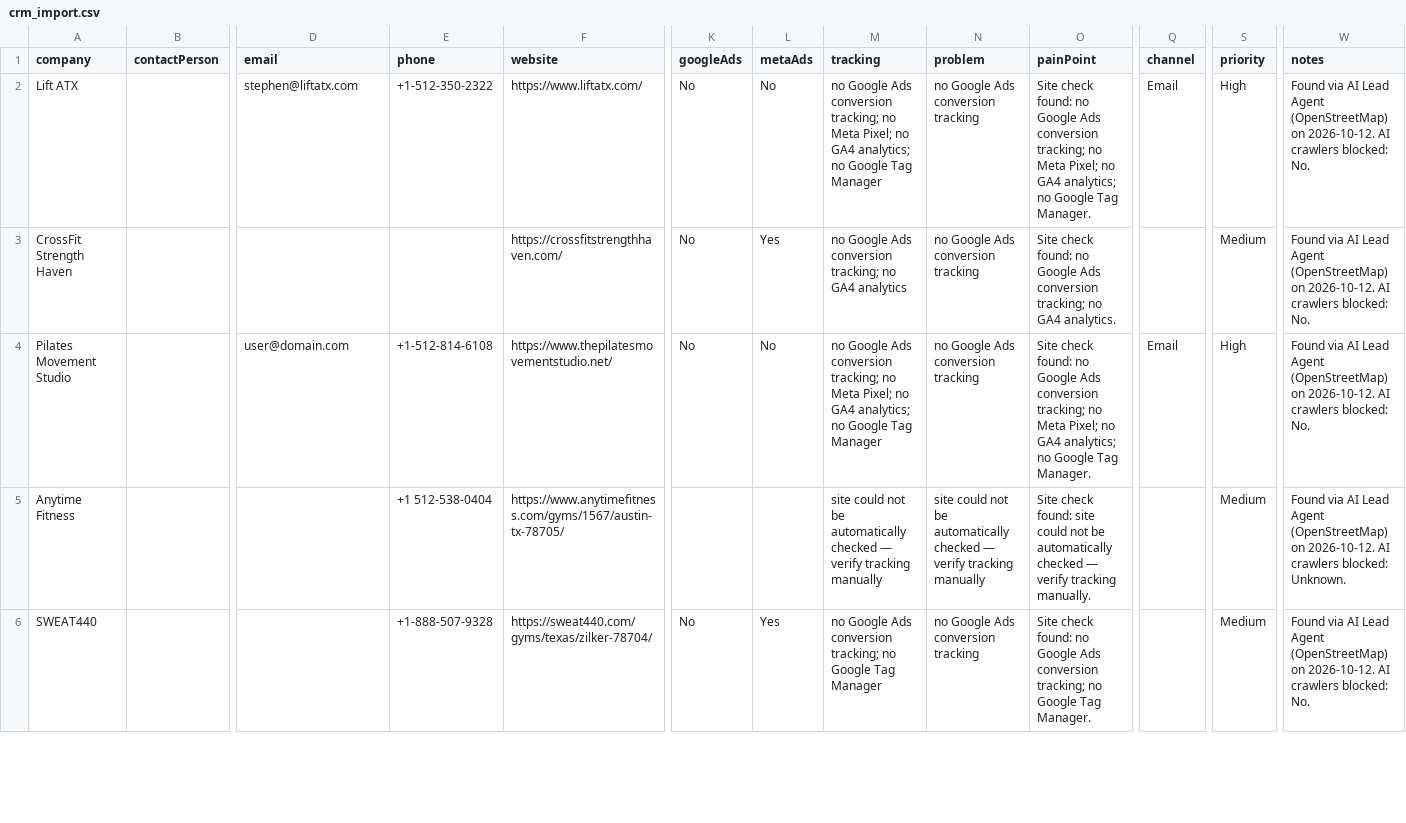
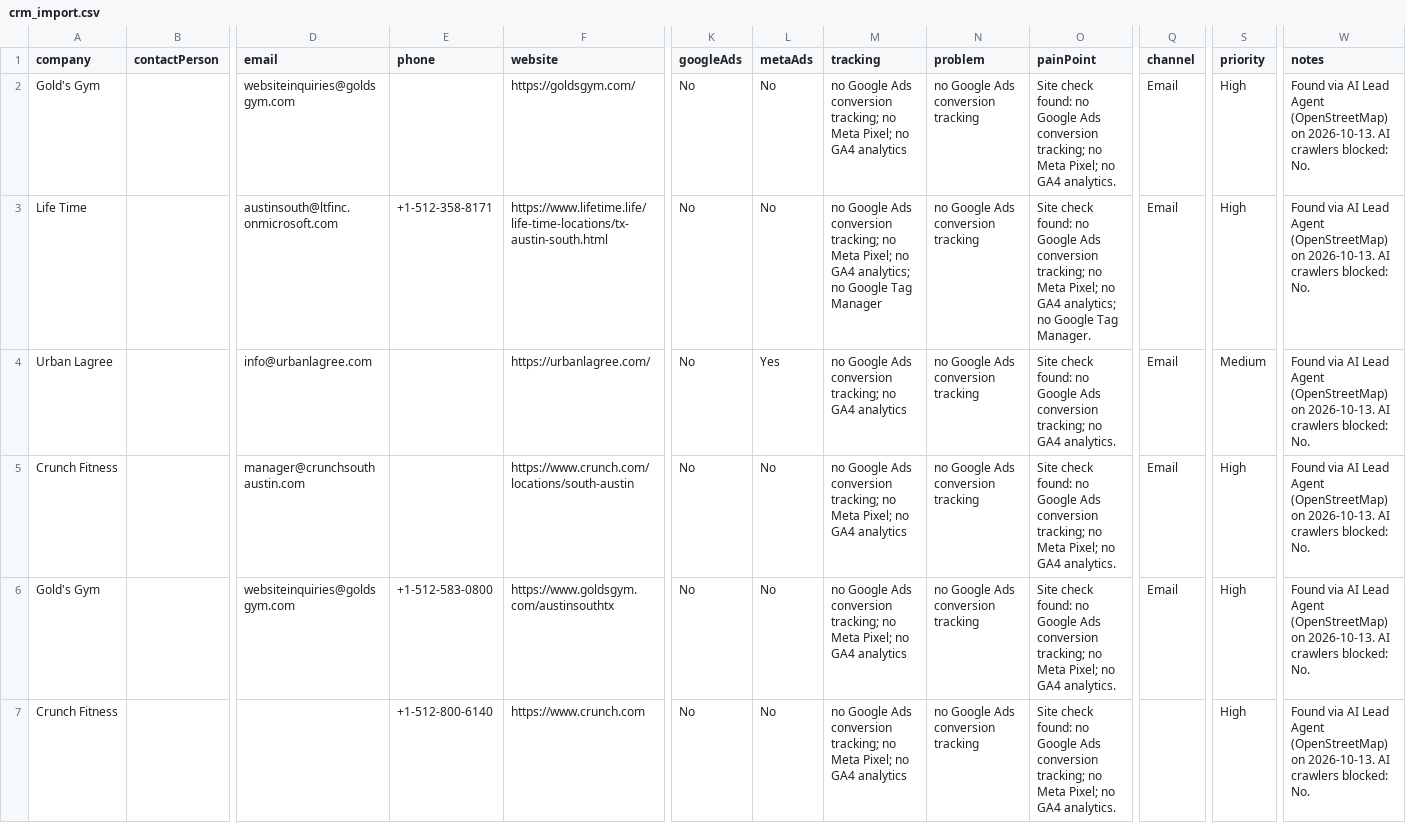
Before and after one commit to israrahmadengr-blip/israragent, a CSV file: data/crm_import.csv, drawn as a sheet; only a part is shown, gaps mark what is left out; removed rows and columns are numbered as before the commit, all else as after; rows hold the shown columns only; the diff covers the shown part only; the diff names each change by its address in the sheet, - before the commit and + after, or states it on an @@ line.

Commit message:
Daily lead run: 2026-10-13

```diff
--- a/data/crm_import.csv
+++ b/data/crm_import.csv
+row 2: Gold's Gym |  | websiteinquiries@goldsgym.com |  | https://goldsgym.com/ | No | No | no Google Ads conversion tracking; no Meta Pixel; no GA4 analytics | no Google Ads conversion tracking | Site check found: no Google Ads conversion tracking; no Meta Pixel; no GA4 analytics. | Email | High | Found via AI Lead Agent (OpenStreetMap) on 2026-10-13. AI crawlers blocked: No.
-A3 (company): Lift ATX
+A3 (company): Life Time
-D3 (email): stephen@liftatx.com
+D3 (email): austinsouth@ltfinc.onmicrosoft.com
-E3 (phone): +1-512-350-2322
+E3 (phone): +1-512-358-8171
-F3 (website): https://www.liftatx.com/
+F3 (website): https://www.lifetime.life/life-time-locations/tx-austin-south.html
-W3:W4 (notes): …(OpenStreetMap) on 2026-10-12. AI crawlers…
+W3:W4 (notes): …(OpenStreetMap) on 2026-10-13. AI crawlers…
-A4 (company): CrossFit Strength Haven
+A4 (company): Urban Lagree
-D4 (email): (empty)
+D4 (email): info@urbanlagree.com
-F4 (website): https://crossfitstrengthhaven.com/
+F4 (website): https://urbanlagree.com/
-Q4 (channel): (empty)
+Q4 (channel): Email
+row 5: Crunch Fitness |  | manager@crunchsouthaustin.com |  | https://www.crunch.com/locations/south-austin | No | No | no Google Ads conversion tracking; no Meta Pixel; no GA4 analytics | no Google Ads conversion tracking | Site check found: no Google Ads conversion tracking; no Meta Pixel; no GA4 analytics. | Email | High | Found via AI Lead Agent (OpenStreetMap) on 2026-10-13. AI crawlers blocked: No.
-A6 (company): Pilates Movement Studio
+A6 (company): Gold's Gym
-D6 (email): user@domain.com
+D6 (email): websiteinquiries@goldsgym.com
-E6 (phone): +1-512-814-6108
+E6 (phone): +1-512-583-0800
-F6 (website): https://www.thepilatesmovementstudio.net/
+F6 (website): https://www.goldsgym.com/austinsouthtx
-M6 (tracking): …no GA4 analytics; no Google Tag Manager
+M6 (tracking): …no GA4 analytics
-O6 (painPoint): …no GA4 analytics; no Google Tag Manager.
+O6 (painPoint): …no GA4 analytics.
-W6 (notes): …(OpenStreetMap) on 2026-10-12. AI crawlers…
+W6 (notes): …(OpenStreetMap) on 2026-10-13. AI crawlers…
-row 5: Anytime Fitness |  |  | +1 512-538-0404 | https://www.anytimefitness.com/gyms/1567/austin-tx-78705/ |  |  | site could not be automatically checked — verify tracking manually | site could not be automatically checked — verify tracking manually | Site check found: site could not be automatically checked — verify tracking manually. |  | Medium | Found via AI Lead Agent (OpenStreetMap) on 2026-10-12. AI crawlers blocked: Unknown.
-A7 (company): SWEAT440
+A7 (company): Crunch Fitness
-E7 (phone): +1-888-507-9328
+E7 (phone): +1-512-800-6140
-F7 (website): https://sweat440.com/gyms/texas/zilker-78704/
+F7 (website): https://www.crunch.com
-L7 (metaAds): Yes
+L7 (metaAds): No
-M7 (tracking): …tracking; no Google Tag Manager
+M7 (tracking): …tracking; no Meta Pixel; no GA4 analytics
-O7 (painPoint): …tracking; no Google Tag Manager.
+O7 (painPoint): …tracking; no Meta Pixel; no GA4 analytics.
-S7 (priority): Medium
+S7 (priority): High
-W7 (notes): …(OpenStreetMap) on 2026-10-12. AI crawlers…
+W7 (notes): …(OpenStreetMap) on 2026-10-13. AI crawlers…
```
Also changed, not shown: 2 added rows, 3 removed rows and 52 edited cells elsewhere in this file, 1 other file.
